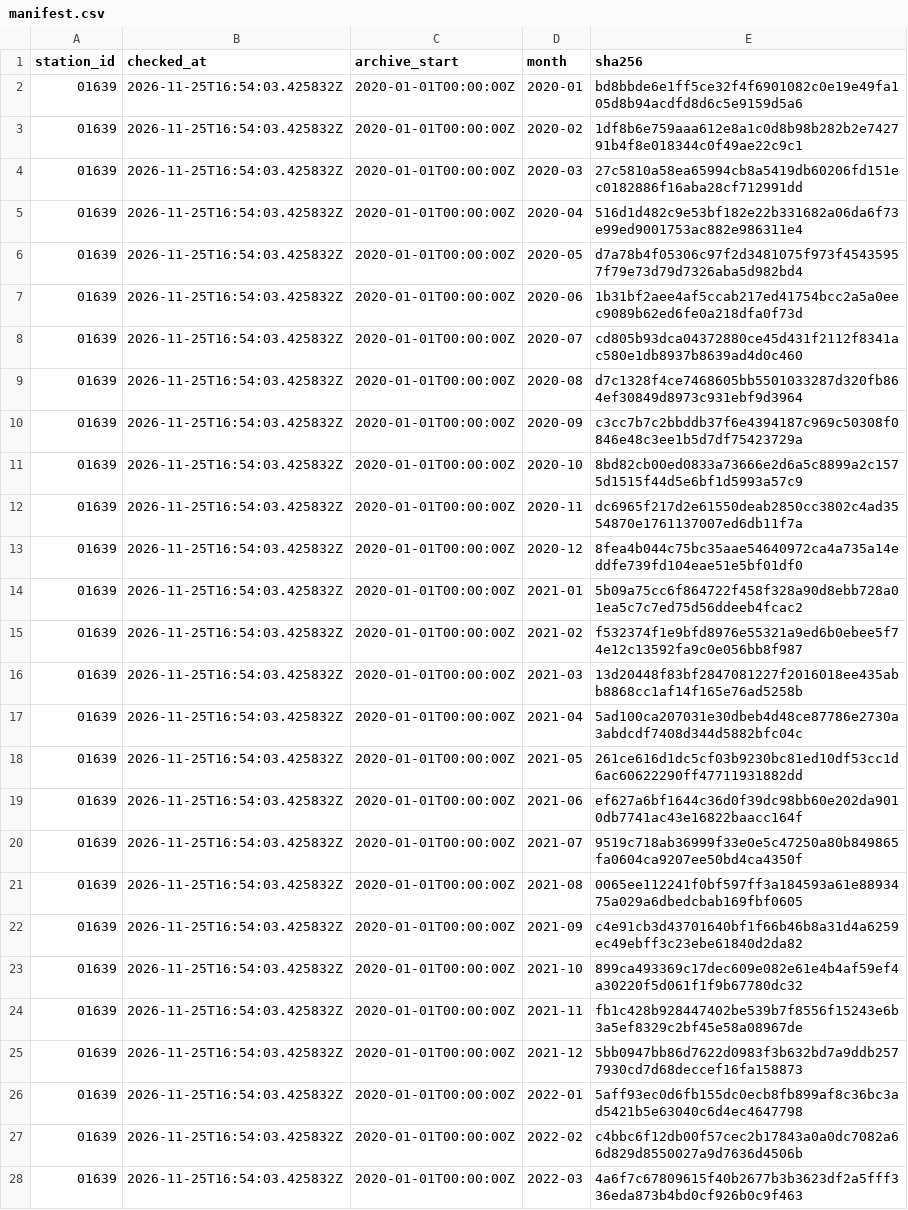
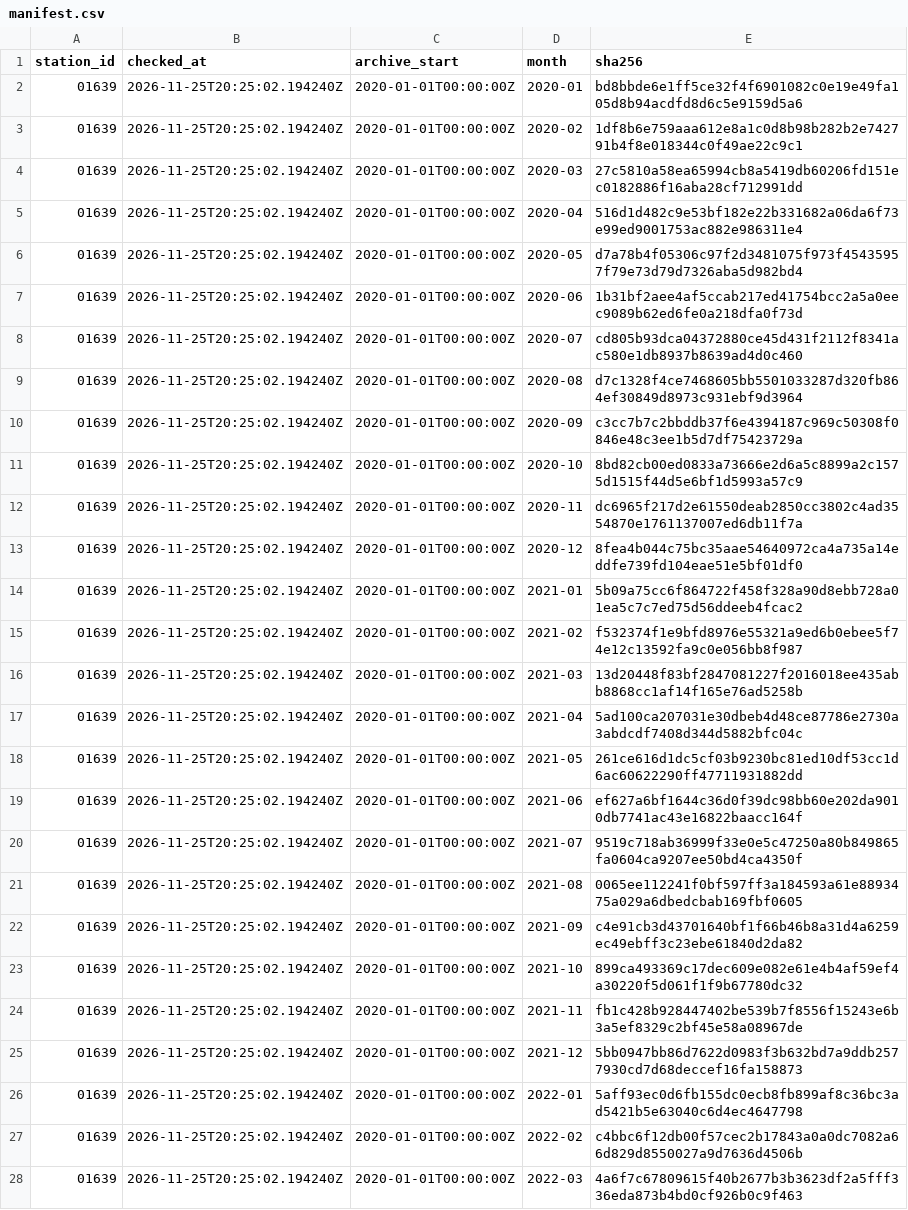
Before and after one commit to jandkeller/giessen-weather-data, a CSV file: site/manifest.csv, drawn as a sheet; only a part is shown; the diff covers the shown part only; the diff names each change by its address in the sheet, - before the commit and + after, or states it on an @@ line.

```diff
--- a/site/manifest.csv
+++ b/site/manifest.csv
-B2:B28 (checked_at): 2026-11-25T16:54:03.425832Z
+B2:B28 (checked_at): 2026-11-25T20:25:02.194240Z
```
Also changed, not shown: 57 edited cells elsewhere in this file, site/hours/2026-11.csv, 5 other files.
